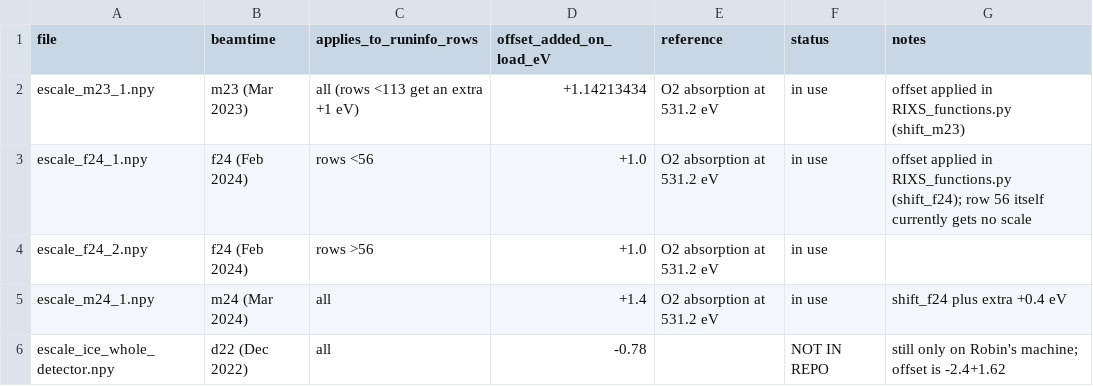
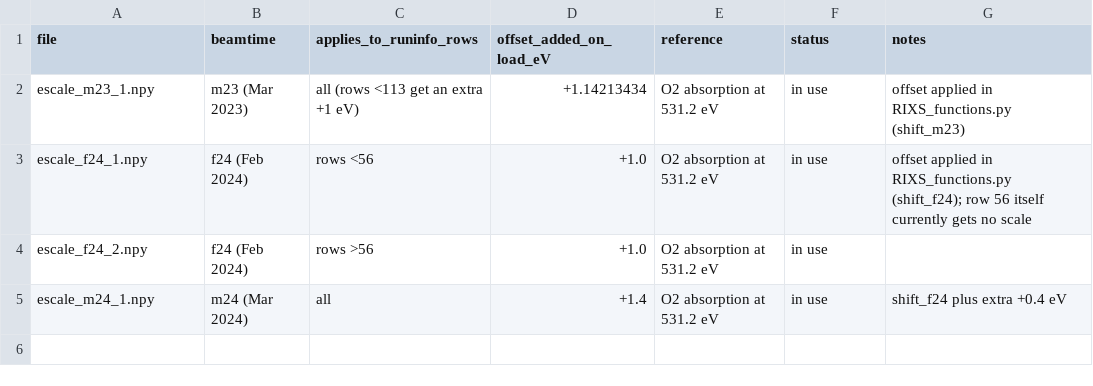
Before and after one commit to robintyb/VERITAS_ANALYSIS, a CSV file: energy_scales/index.csv, drawn as a sheet; the diff names each change by its address in the sheet, - before the commit and + after, or states it on an @@ line.

Commit message:
Remove obsolete entry from energy scales index
Removed entry for 'escale_ice_whole_detector.npy' from the index.

```diff
--- a/energy_scales/index.csv
+++ b/energy_scales/index.csv
-row 6: escale_ice_whole_detector.npy | d22 (Dec 2022) | all | -0.78 |  | NOT IN REPO | still only on Robin's machine; offset is -2.4+1.62
```
